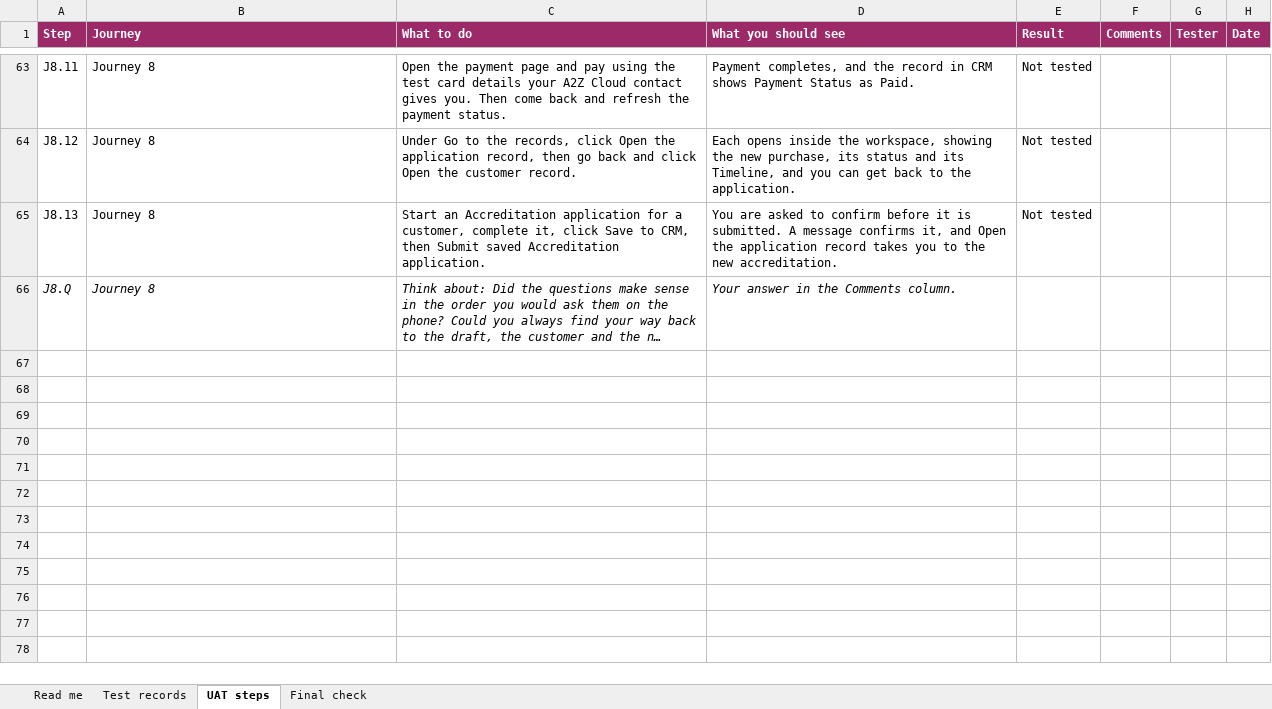
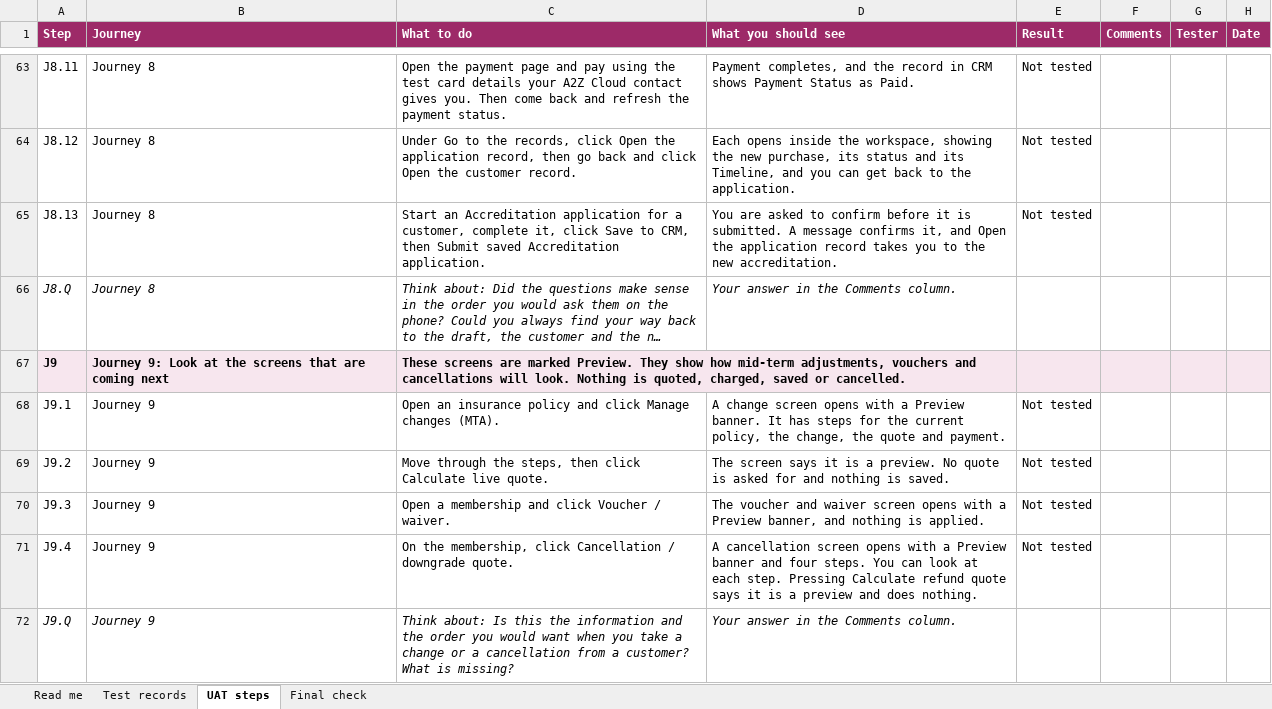
Before and after one commit to A2Z-Cloud/BeautyGuild_Portal, an Excel workbook: widgets/crm/beauty-guild-staff-workspace/CUSTOMER-UAT-SHEET-2026-11-06.xlsx, sheet UAT steps, drawn as a sheet; only a part is shown, gaps mark what is left out; long unchanged cells end in …; values as stored, in another font and other column widths than the file's, no borders; the diff names each change by its address in the sheet, - before the commit and + after, or states it on an @@ line.

```diff
--- a/widgets/crm/beauty-guild-staff-workspace/CUSTOMER-UAT-SHEET-2026-11-06.xlsx (sheet UAT steps)
+++ b/widgets/crm/beauty-guild-staff-workspace/CUSTOMER-UAT-SHEET-2026-11-06.xlsx (sheet UAT steps)
+row 67: J9 | Journey 9: Look at the screens that are coming next | These screens are marked Preview. They show how mid-term adjustments, vouchers and cancellations will look. Nothing is quoted, charged, saved or cancelled.
+row 68: J9.1 | Journey 9 | Open an insurance policy and click Manage changes (MTA). | A change screen opens with a Preview banner. It has steps for the current policy, the change, the quote and payment. | Not tested
+row 69: J9.2 | Journey 9 | Move through the steps, then click Calculate live quote. | The screen says it is a preview. No quote is asked for and nothing is saved. | Not tested
+row 70: J9.3 | Journey 9 | Open a membership and click Voucher / waiver. | The voucher and waiver screen opens with a Preview banner, and nothing is applied. | Not tested
+row 71: J9.4 | Journey 9 | On the membership, click Cancellation / downgrade quote. | A cancellation screen opens with a Preview banner and four steps. You can look at each step. Pressing Calculate refund quote says it is a preview and does nothing. | Not tested
+row 72: J9.Q | Journey 9 | Think about: Is this the information and the order you would want when you take a change or a cancellation from a customer? What is missing? | Your answer in the Comments column.
```
Also changed, not shown: sheet Read me, sheet Final check, 8 other files.
